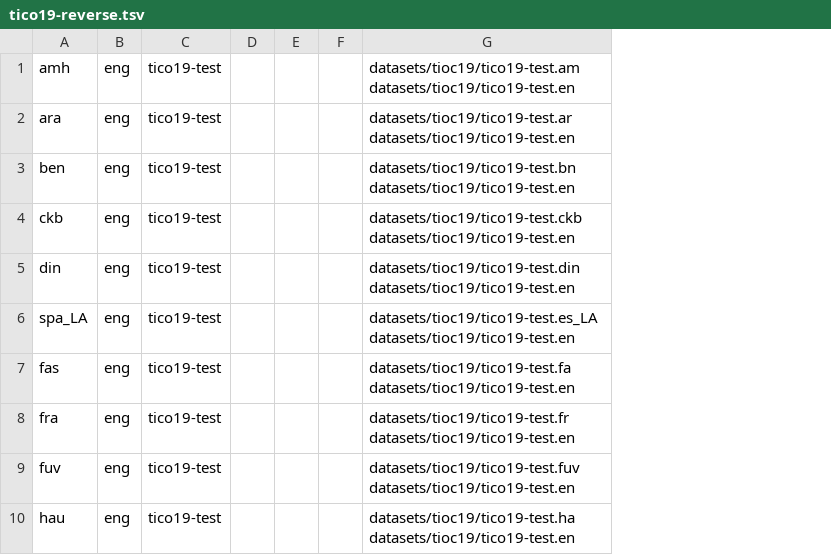
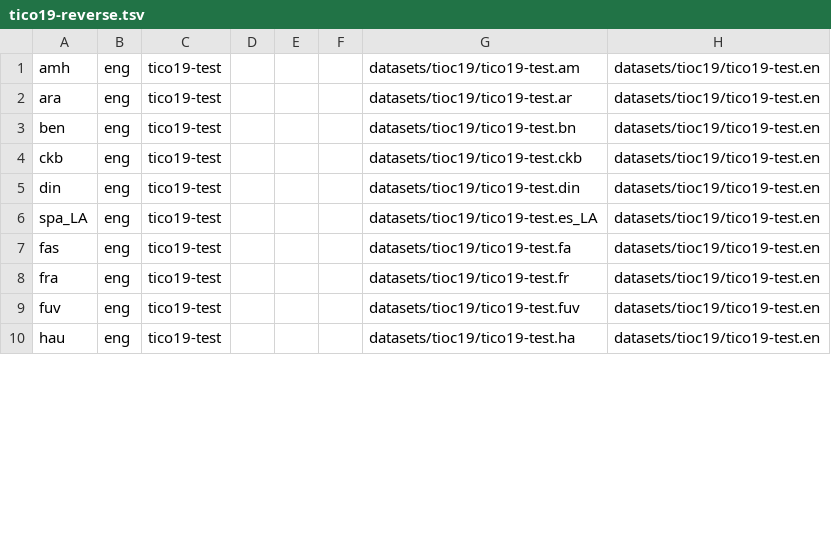
Before and after one commit to Helsinki-NLP/OPUS-MT-testsets, a TSV file: datasets/tico19/tico19-reverse.tsv, drawn as a sheet; only a part is shown; removed rows and columns are numbered as before the commit, all else as after; the diff names each change by its address in the sheet, - before the commit and + after, or states it on an @@ line.

```diff
--- a/datasets/tico19/tico19-reverse.tsv
+++ b/datasets/tico19/tico19-reverse.tsv
-column G, rows 1-10: datasets/tioc19/tico19-test.am datasets/tioc19/tico19-test.en | datasets/tioc19/tico19-test.ar datasets/tioc19/tico19-test.en | datasets/tioc19/tico19-test.bn datasets/tioc19/tico19-test.en | datasets/tioc19/tico19-test.ckb datasets/tioc19/tico19-test.en | datasets/tioc19/tico19-test.din datasets/tioc19/tico19-test.en | datasets/tioc19/tico19-test.es_LA datasets/tioc19/tico19-test.en | datasets/tioc19/tico19-test.fa datasets/tioc19/tico19-test.en | datasets/tioc19/tico19-test.fr datasets/tioc19/tico19-test.en | datasets/tioc19/tico19-test.fuv datasets/tioc19/tico19-test.en | datasets/tioc19/tico19-test.ha datasets/tioc19/tico19-test.en
+column G, rows 1-10: datasets/tioc19/tico19-test.am | datasets/tioc19/tico19-test.ar | datasets/tioc19/tico19-test.bn | datasets/tioc19/tico19-test.ckb | datasets/tioc19/tico19-test.din | datasets/tioc19/tico19-test.es_LA | datasets/tioc19/tico19-test.fa | datasets/tioc19/tico19-test.fr | datasets/tioc19/tico19-test.fuv | datasets/tioc19/tico19-test.ha
+column H, rows 1-10: all datasets/tioc19/tico19-test.en
```
Also changed, not shown: datasets/helsinki_nlp/tatoeba/testsets.tsv, datasets/tico19/testsets.tsv, 6 other files.
